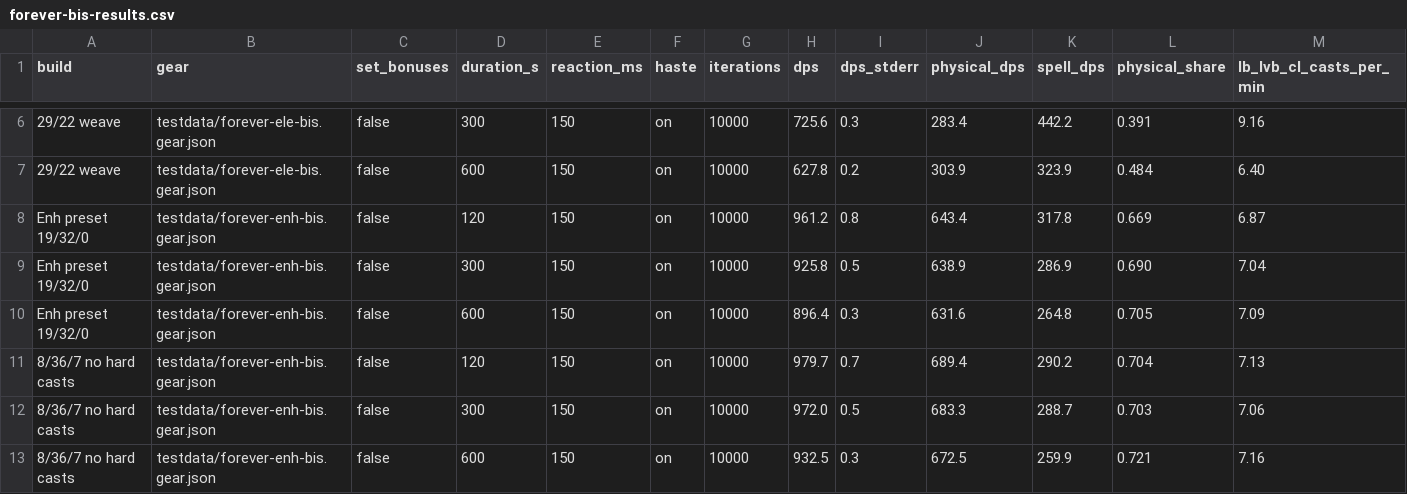
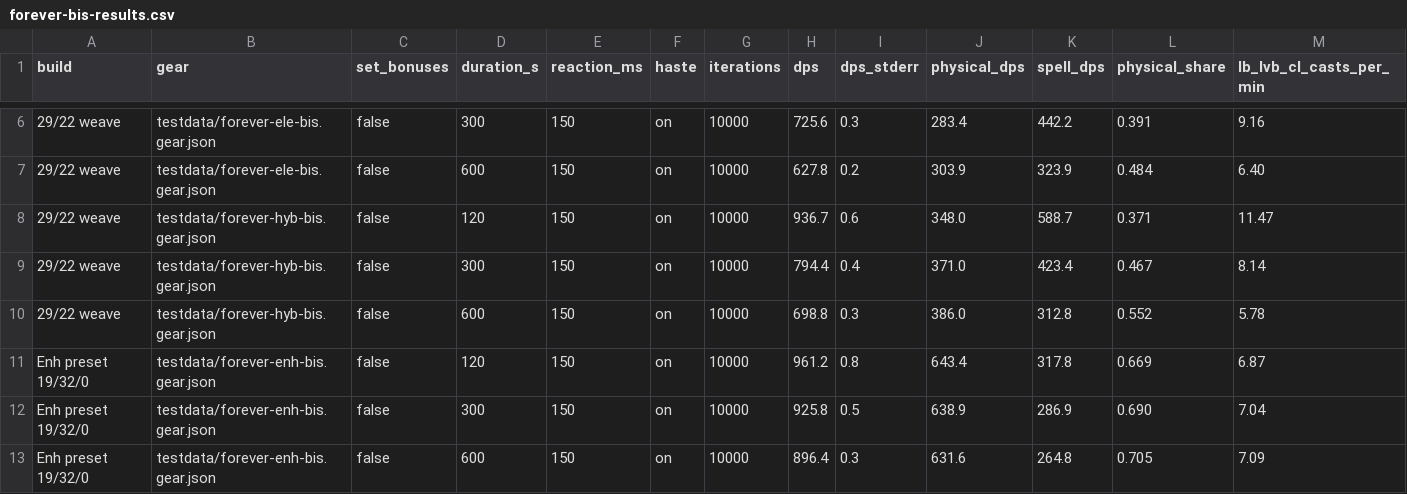
Before and after one commit to Jthug-code/mythicsim-forever-engine-go, a CSV file: sim/shaman/spellhance/forever-bis-results.csv, drawn as a sheet; only a part is shown, gaps mark what is left out; the shorter side is filled out with more unchanged rows; rows hold the shown columns only; the diff names each change by its address in the sheet, - before the commit and + after, or states it on an @@ line.

```diff
--- a/sim/shaman/spellhance/forever-bis-results.csv
+++ b/sim/shaman/spellhance/forever-bis-results.csv
+row 8: 29/22 weave | testdata/forever-hyb-bis.gear.json | false | 120 | 150 | on | 10000 | 936.7 | 0.6 | 348.0 | 588.7 | 0.371 | 11.47
+row 9: 29/22 weave | testdata/forever-hyb-bis.gear.json | false | 300 | 150 | on | 10000 | 794.4 | 0.4 | 371.0 | 423.4 | 0.467 | 8.14
+row 10: 29/22 weave | testdata/forever-hyb-bis.gear.json | false | 600 | 150 | on | 10000 | 698.8 | 0.3 | 386.0 | 312.8 | 0.552 | 5.78
```
Also changed, not shown: sim/shaman/spellhance/forever-bis-results-fullbuffs.csv, sim/shaman/spellhance/forever-bis-sources-fullbuffs.csv, 8 other files.
